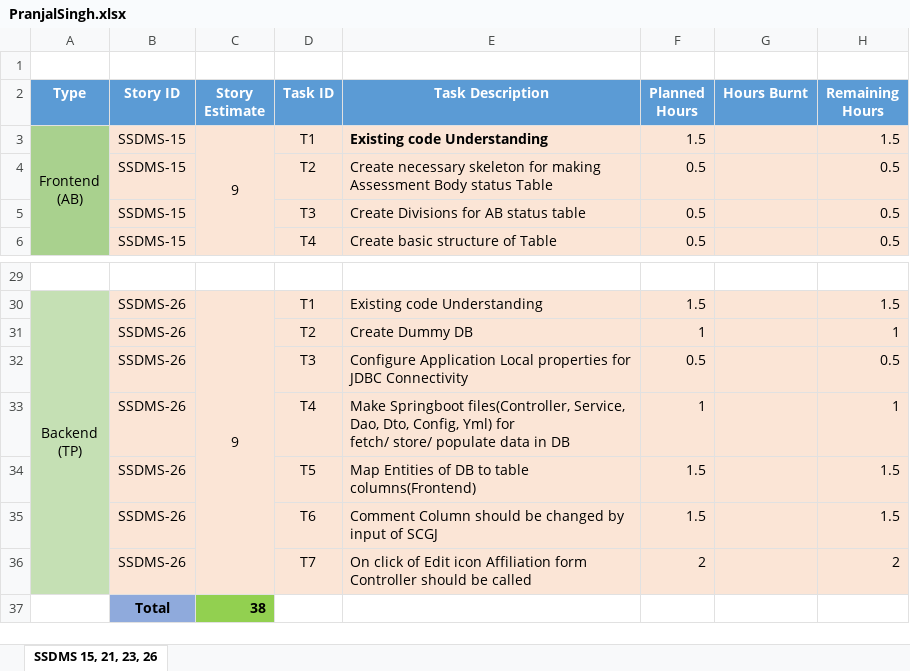
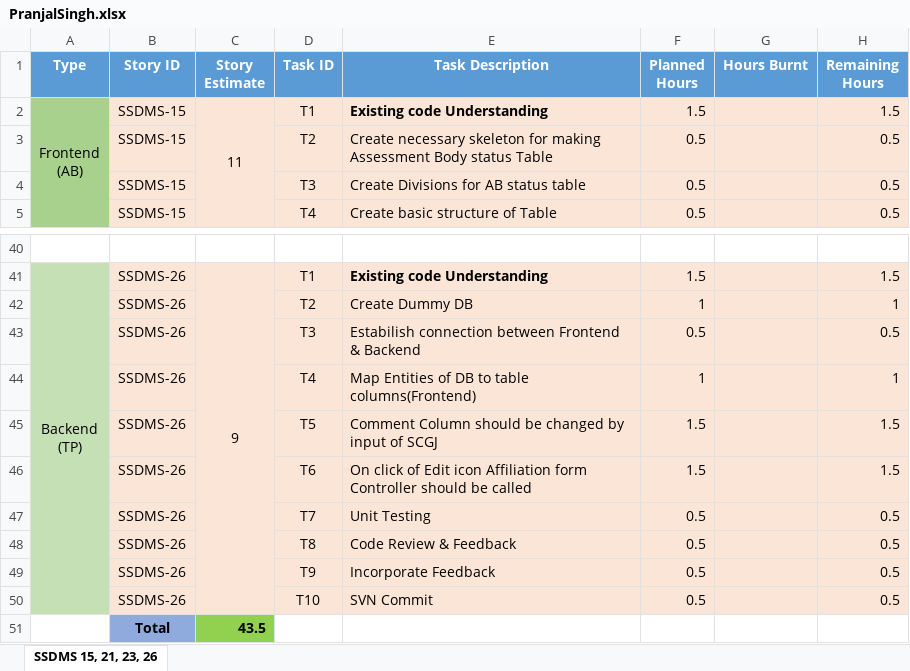
Before and after one commit to SmaltAndBeryl/Internship_2017, an Excel workbook: TeamDetails/TasksBreakDown/PranjalSingh.xlsx, sheet SSDMS 15, 21, 23, 26, drawn as a sheet; only a part is shown, gaps mark what is left out; values as stored, in another font and other column widths than the file's, no borders; removed rows and columns are numbered as before the commit, all else as after; ↵ is a line break in a cell; the diff covers the shown part only; the diff names each change by its address in the sheet, - before the commit and + after, or states it on an @@ line.

Commit message:
Author          : Pranjal Kumar Singh Story Id        : SSDMS: 15, 21, 23,26 Files Modified  : PranjalSingh.xlsx Description     : Sprint Tracking Sheet modified for listing Tasks Breakdown.

```diff
--- a/TeamDetails/TasksBreakDown/PranjalSingh.xlsx (sheet SSDMS 15, 21, 23, 26)
+++ b/TeamDetails/TasksBreakDown/PranjalSingh.xlsx (sheet SSDMS 15, 21, 23, 26)
-row 1: (empty)
-C2 (Story Estimate): 9
+C2 (Story Estimate): 11
-E41 bold: off
+E41 bold: on
-E43 (Task Description): Configure Application Local properties for JDBC Connectivity
+E43 (Task Description): Estabilish connection between Frontend & Backend
-E44 (Task Description): Make Springboot files(Controller, Service, Dao, Dto, Config, Yml) for ↵ fetch/ store/ populate data in DB
+E44 (Task Description): Map Entities of DB to table columns(Frontend)
-E45 (Task Description): Map Entities of DB to table columns(Frontend)
+E45 (Task Description): Comment Column should be changed by input of SCGJ
-E46 (Task Description): Comment Column should be changed by input of SCGJ
+E46 (Task Description): On click of Edit icon Affiliation form Controller should be called
-row 36:  | SSDMS-26 |  | T7 | On click of Edit icon Affiliation form Controller should be called | 2 |  | 2
-row 37:  | Total | 38
+row 47:  | SSDMS-26 |  | T7 | Unit Testing | 0.5 |  | 0.5
+row 48:  | SSDMS-26 |  | T8 | Code Review & Feedback | 0.5 |  | 0.5
+row 49:  | SSDMS-26 |  | T9 | Incorporate Feedback | 0.5 |  | 0.5
+row 50:  | SSDMS-26 |  | T10 | SVN Commit | 0.5 |  | 0.5
+row 51:  | Total | 43.5
```
Also changed, not shown: 13 added rows, 1 removed row and 11 edited cells elsewhere in this sheet, formulas that keep their value.
